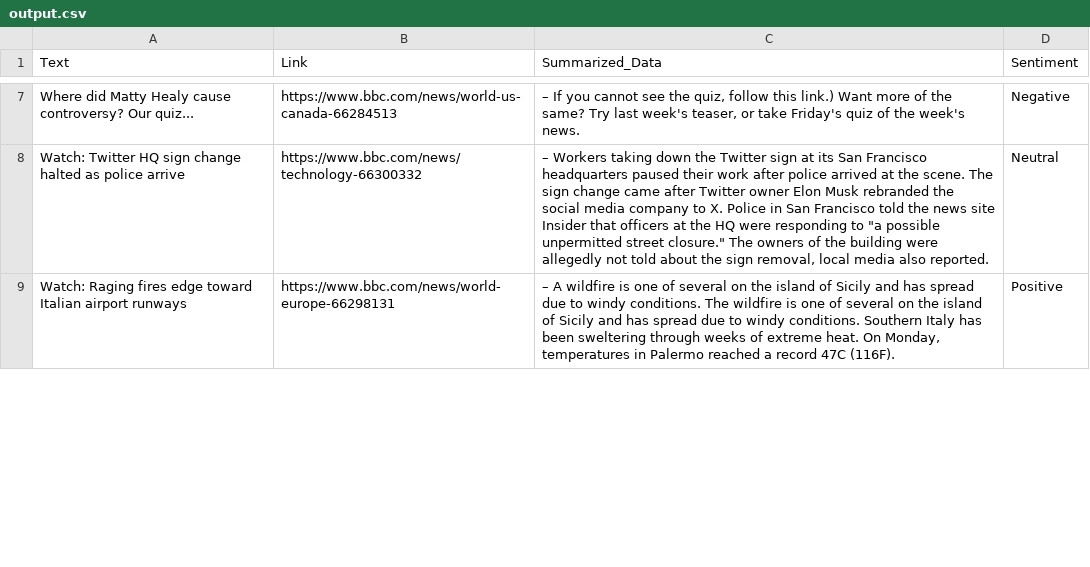
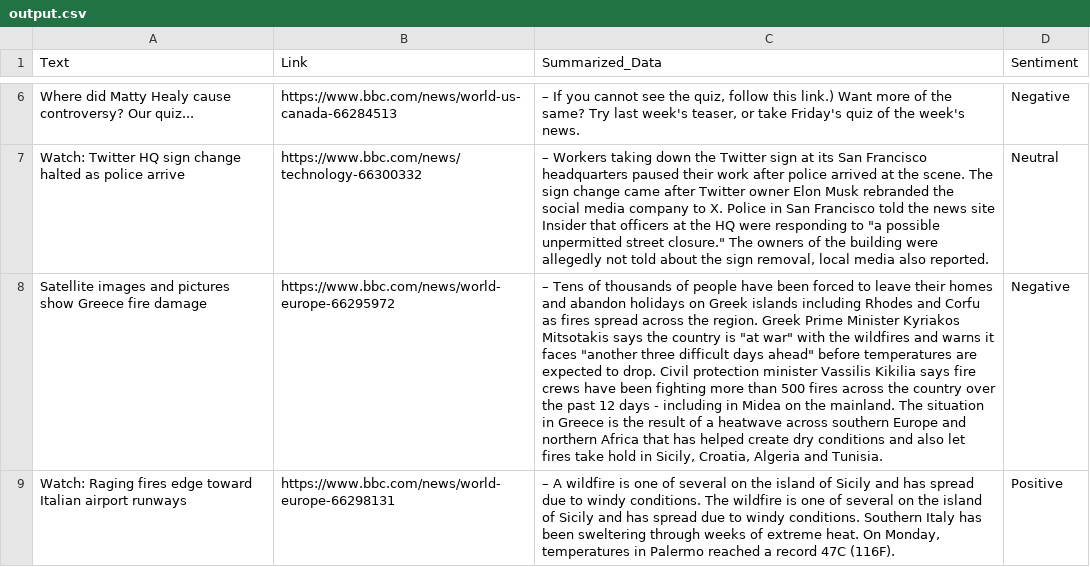
Before and after one commit to s-hreyas22/webscrapping.github.io, a CSV file: output.csv, drawn as a sheet; only a part is shown, gaps mark what is left out; the diff covers the shown part only; the diff names each change by its address in the sheet, - before the commit and + after, or states it on an @@ line.

```diff
--- a/output.csv
+++ b/output.csv
+row 8: Satellite images and pictures show Greece fire damage | https://www.bbc.com/news/world-europe-66295972 | – Tens of thousands of people have been forced to leave their homes and abandon holidays on Greek islands including Rhodes and Corfu as fires spread across the region. Greek Prime Minister Kyriakos Mitsotakis says the country is "at war" with the wildfires and warns it faces "another three difficult days ahead" before temperatures are expected to drop. Civil protection minister Vassilis Kikilia says fire crews have been fighting more than 500 fires across the country over the past 12 days - including in Midea on the mainland. The situation in Greece is the result of a heatwave across southern Europe and northern Africa that has helped create dry conditions and also let fires take hold in Sicily, Croatia, Algeria and Tunisia. | Negative
```
Also changed, not shown: 2 added rows, 3 removed rows and 7 edited cells elsewhere in this file.
